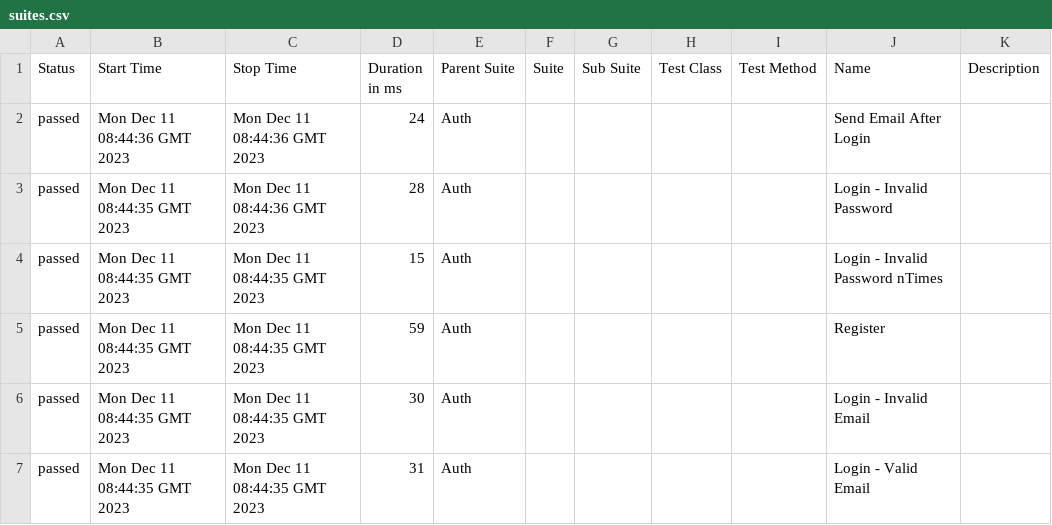
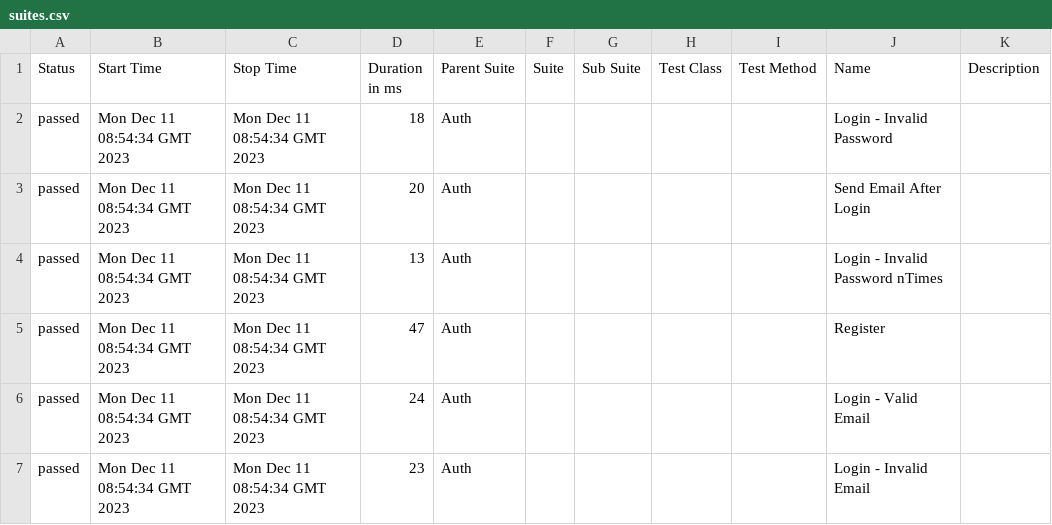
Before and after one commit to assurdly/Herconomy-Postman-Automation, a CSV file: 1/data/suites.csv, drawn as a sheet.

```diff
--- a/1/data/suites.csv
+++ b/1/data/suites.csv
@@ -1,7 +1,7 @@
 "Status","Start Time","Stop Time","Duration in ms","Parent Suite","Suite","Sub Suite","Test Class","Test Method","Name","Description"
-"passed","Mon Dec 11 08:44:36 GMT 2023","Mon Dec 11 08:44:36 GMT 2023","24","Auth","","","","","Send Email After Login",""
-"passed","Mon Dec 11 08:44:35 GMT 2023","Mon Dec 11 08:44:36 GMT 2023","28","Auth","","","","","Login - Invalid Password",""
-"passed","Mon Dec 11 08:44:35 GMT 2023","Mon Dec 11 08:44:35 GMT 2023","15","Auth","","","","","Login - Invalid Password nTimes",""
-"passed","Mon Dec 11 08:44:35 GMT 2023","Mon Dec 11 08:44:35 GMT 2023","59","Auth","","","","","Register ",""
-"passed","Mon Dec 11 08:44:35 GMT 2023","Mon Dec 11 08:44:35 GMT 2023","30","Auth","","","","","Login - Invalid Email",""
-"passed","Mon Dec 11 08:44:35 GMT 2023","Mon Dec 11 08:44:35 GMT 2023","31","Auth","","","","","Login - Valid Email",""
+"passed","Mon Dec 11 08:54:34 GMT 2023","Mon Dec 11 08:54:34 GMT 2023","18","Auth","","","","","Login - Invalid Password",""
+"passed","Mon Dec 11 08:54:34 GMT 2023","Mon Dec 11 08:54:34 GMT 2023","20","Auth","","","","","Send Email After Login",""
+"passed","Mon Dec 11 08:54:34 GMT 2023","Mon Dec 11 08:54:34 GMT 2023","13","Auth","","","","","Login - Invalid Password nTimes",""
+"passed","Mon Dec 11 08:54:34 GMT 2023","Mon Dec 11 08:54:34 GMT 2023","47","Auth","","","","","Register ",""
+"passed","Mon Dec 11 08:54:34 GMT 2023","Mon Dec 11 08:54:34 GMT 2023","24","Auth","","","","","Login - Valid Email",""
+"passed","Mon Dec 11 08:54:34 GMT 2023","Mon Dec 11 08:54:34 GMT 2023","23","Auth","","","","","Login - Invalid Email",""
```
Also changed, not shown: 31 other files.
